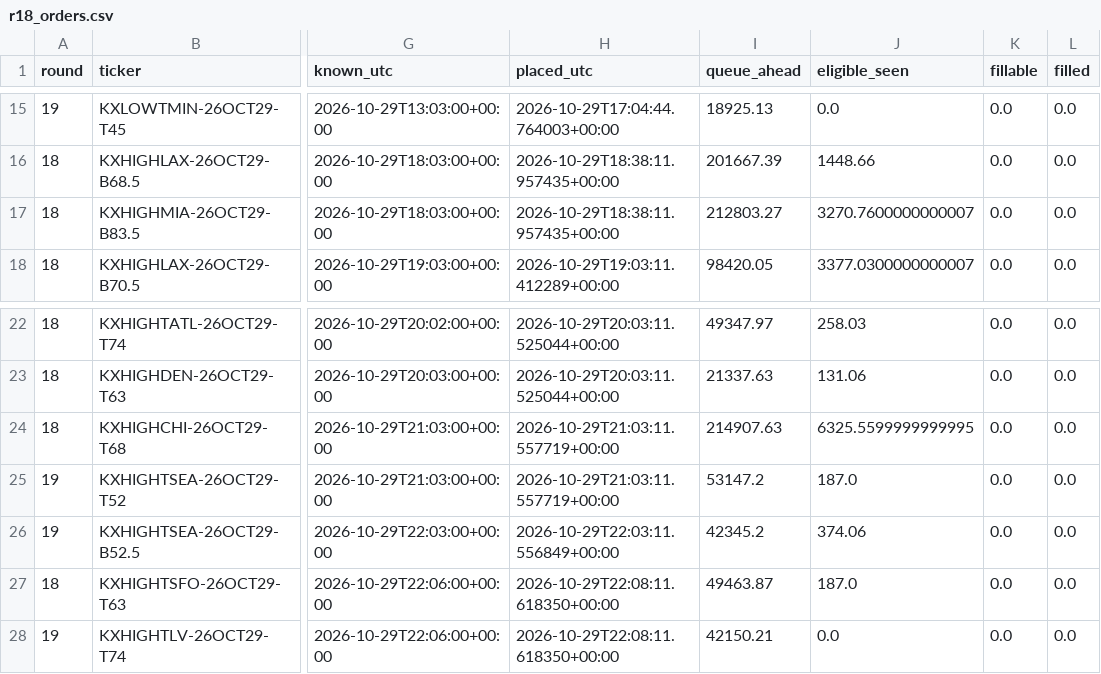
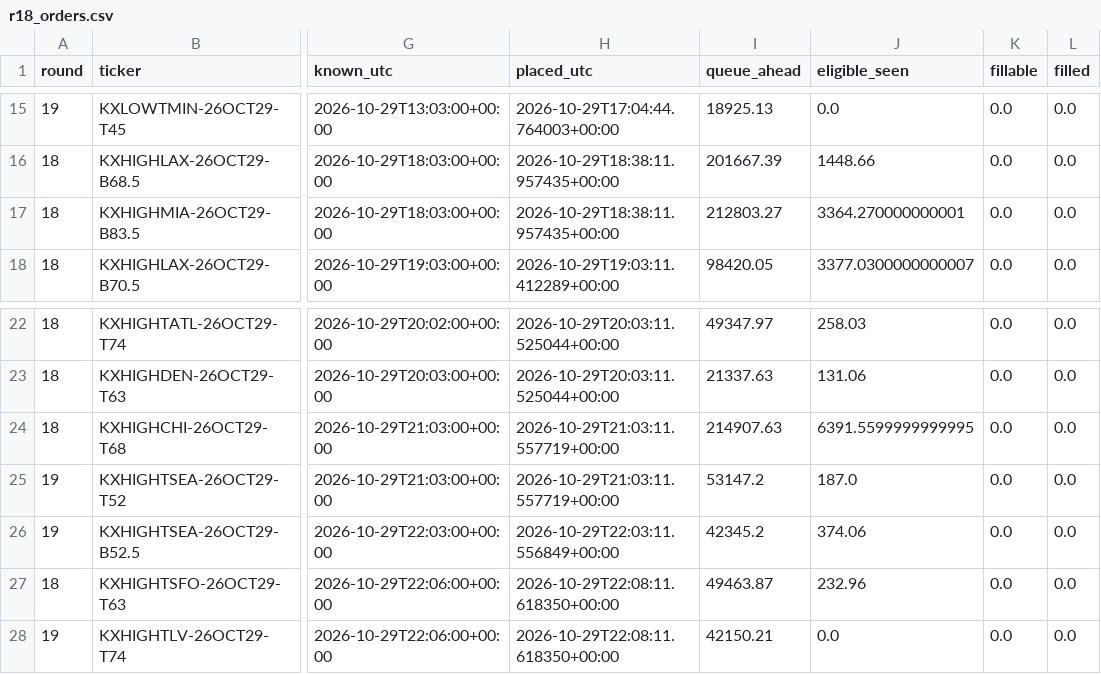
Before and after one commit to ryofencellc-collab/CLAUDE, a CSV file: paper/r18_orders.csv, drawn as a sheet; only a part is shown, gaps mark what is left out; the diff names each change by its address in the sheet, - before the commit and + after, or states it on an @@ line.

```diff
--- a/paper/r18_orders.csv
+++ b/paper/r18_orders.csv
-J17 (eligible_seen): 3270.7600000000007
+J17 (eligible_seen): 3364.270000000001
-J24 (eligible_seen): 6325.5599999999995
+J24 (eligible_seen): 6391.5599999999995
-J27 (eligible_seen): 187.0
+J27 (eligible_seen): 232.96
```
Also changed, not shown: 1 other file.
